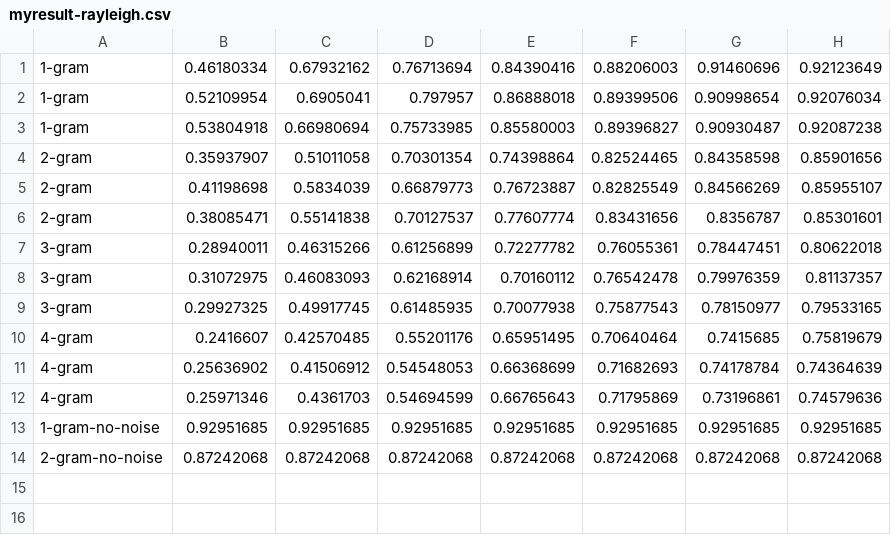
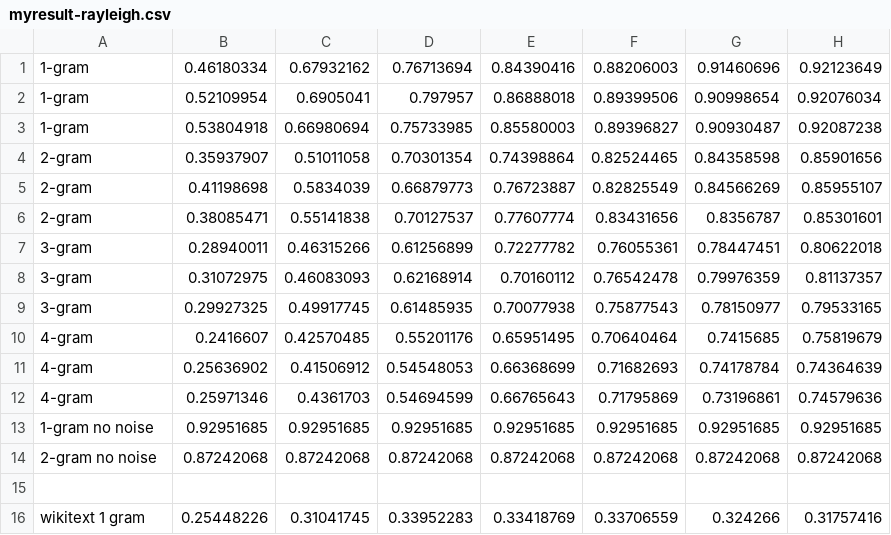
Before and after one commit to Bruhout/deep-sc-temp, a CSV file: myresult-rayleigh.csv, drawn as a sheet.

Commit message:
added alternate data files and models trained on them

```diff
--- a/myresult-rayleigh.csv
+++ b/myresult-rayleigh.csv
@@ -12,3 +12,5 @@
 4-gram, 0.25971346, 0.4361703,  0.54694599, 0.66765643, 0.71795869, 0.73196861, 0.74579636
-1-gram-no-noise, 0.92951685, 0.92951685, 0.92951685, 0.92951685, 0.92951685, 0.92951685, 0.92951685
-2-gram-no-noise, 0.87242068, 0.87242068, 0.87242068, 0.87242068, 0.87242068, 0.87242068, 0.87242068
+1-gram no noise, 0.92951685, 0.92951685, 0.92951685, 0.92951685, 0.92951685, 0.92951685, 0.92951685
+2-gram no noise, 0.87242068, 0.87242068, 0.87242068, 0.87242068, 0.87242068, 0.87242068, 0.87242068
+
+wikitext 1 gram, 0.25448226, 0.31041745, 0.33952283, 0.33418769, 0.33706559, 0.324266, 0.31757416
```
Also changed, not shown: 16 other files.
